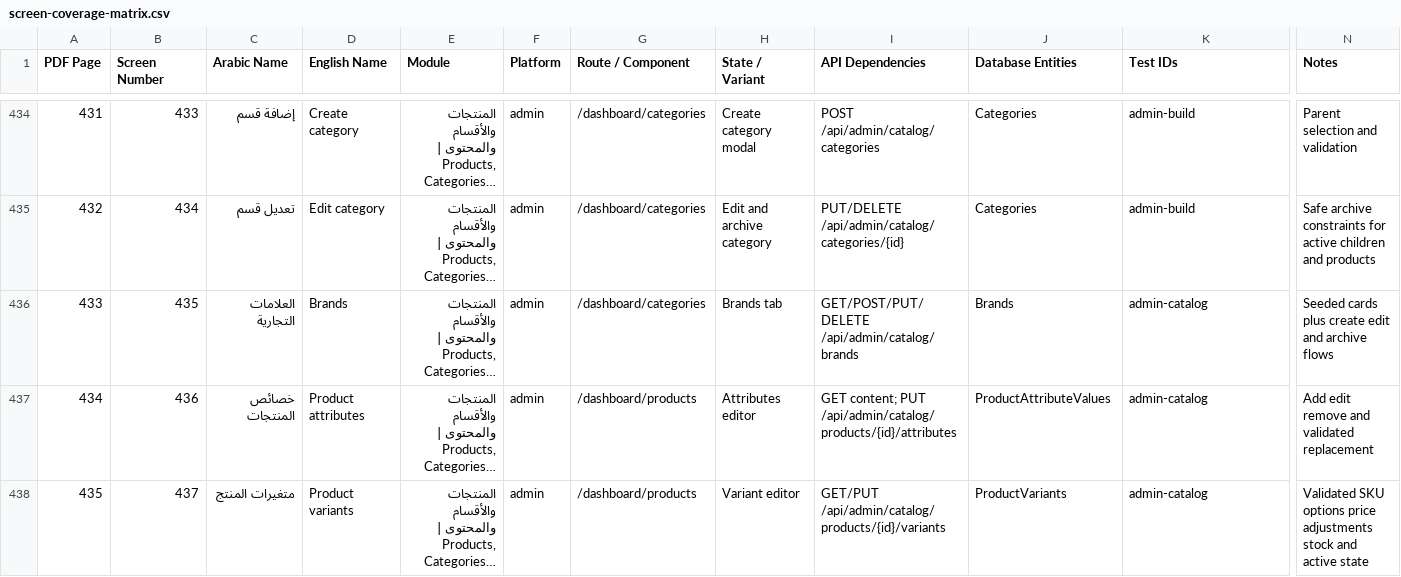
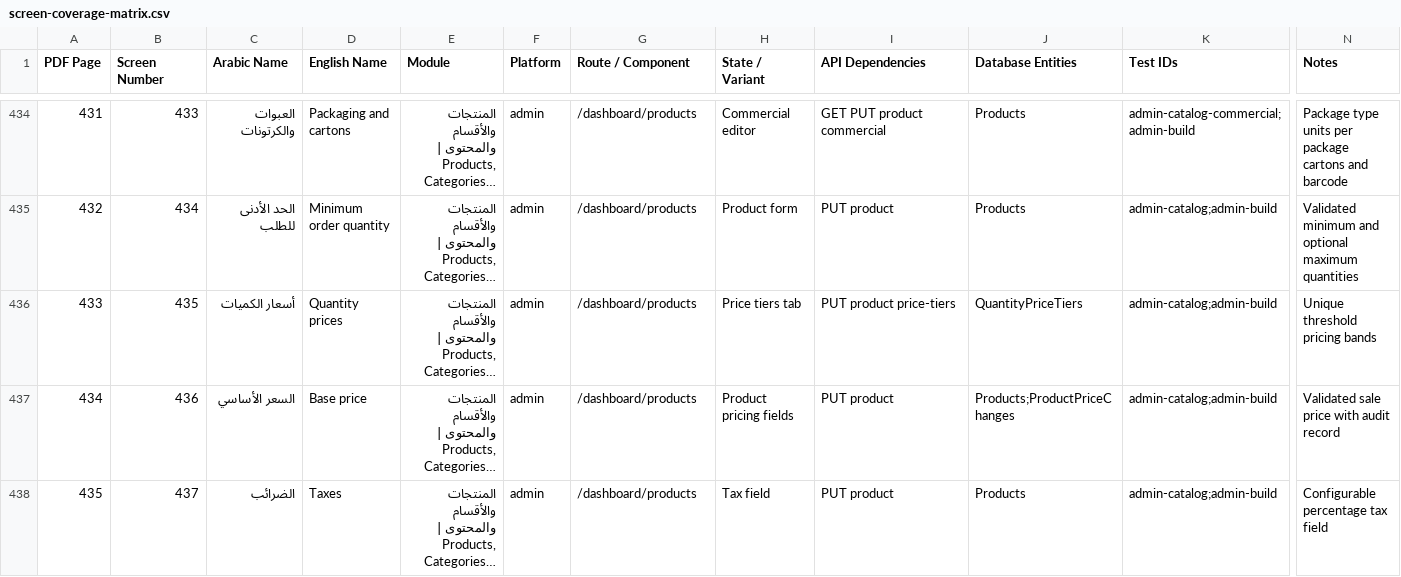
Before and after one commit to AhmedSaberFarghaly/Mohandseto-Tawredat, a CSV file: docs/screen-coverage-matrix.csv, drawn as a sheet; only a part is shown, gaps mark what is left out; long unchanged cells end in …; the diff covers the shown part only; the diff names each change by its address in the sheet, - before the commit and + after, or states it on an @@ line.

Commit message:
feat(catalog): complete commercial product operations

```diff
--- a/docs/screen-coverage-matrix.csv
+++ b/docs/screen-coverage-matrix.csv
-C434 (Arabic Name): إضافة قسم
+C434 (Arabic Name): العبوات والكرتونات
-D434 (English Name): Create category
+D434 (English Name): Packaging and cartons
-G434:G436 (Route / Component): /dashboard/categories
+G434:G436 (Route / Component): /dashboard/products
-H434 (State / Variant): Create category modal
+H434 (State / Variant): Commercial editor
-I434 (API Dependencies): POST /api/admin/catalog/categories
+I434 (API Dependencies): GET PUT product commercial
-J434:J435 (Database Entities): Categories
+J434:J435 (Database Entities): Products
-K434 (Test IDs): admin-build
+K434 (Test IDs): admin-catalog-commercial;admin-build
-N434 (Notes): Parent selection and validation
+N434 (Notes): Package type units per package cartons and barcode
-C435 (Arabic Name): تعديل قسم
+C435 (Arabic Name): الحد الأدنى للطلب
-D435 (English Name): Edit category
+D435 (English Name): Minimum order quantity
-H435 (State / Variant): Edit and archive category
+H435 (State / Variant): Product form
-I435 (API Dependencies): PUT/DELETE /api/admin/catalog/categories/{id}
+I435 (API Dependencies): PUT product
-K435 (Test IDs): admin-build
+K435 (Test IDs): admin-catalog;admin-build
-N435 (Notes): Safe archive constraints for active children and products
+N435 (Notes): Validated minimum and optional maximum quantities
-C436 (Arabic Name): العلامات التجارية
+C436 (Arabic Name): أسعار الكميات
-D436 (English Name): Brands
+D436 (English Name): Quantity prices
-H436 (State / Variant): Brands tab
+H436 (State / Variant): Price tiers tab
-I436 (API Dependencies): GET/POST/PUT/DELETE /api/admin/catalog/brands
+I436 (API Dependencies): PUT product price-tiers
-J436 (Database Entities): Brands
+J436 (Database Entities): QuantityPriceTiers
-K436:K438 (Test IDs): admin-catalog
+K436:K438 (Test IDs): admin-catalog;admin-build
-N436 (Notes): Seeded cards plus create edit and archive flows
+N436 (Notes): Unique threshold pricing bands
-C437 (Arabic Name): خصائص المنتجات
+C437 (Arabic Name): السعر الأساسي
-D437 (English Name): Product attributes
+D437 (English Name): Base price
-H437 (State / Variant): Attributes editor
+H437 (State / Variant): Product pricing fields
-I437 (API Dependencies): GET content; PUT /api/admin/catalog/products/{id}/attributes
+I437 (API Dependencies): PUT product
-J437 (Database Entities): ProductAttributeValues
+J437 (Database Entities): Products;ProductPriceChanges
-N437 (Notes): Add edit remove and validated replacement
+N437 (Notes): Validated sale price with audit record
-C438 (Arabic Name): متغيرات المنتج
+C438 (Arabic Name): الضرائب
-D438 (English Name): Product variants
+D438 (English Name): Taxes
-H438 (State / Variant): Variant editor
+H438 (State / Variant): Tax field
-I438 (API Dependencies): GET/PUT /api/admin/catalog/products/{id}/variants
+I438 (API Dependencies): PUT product
-J438 (Database Entities): ProductVariants
+J438 (Database Entities): Products
-N438 (Notes): Validated SKU options price adjustments stock and active state
+N438 (Notes): Configurable percentage tax field
```
Also changed, not shown: 150 edited cells elsewhere in this file, 17 other files.
